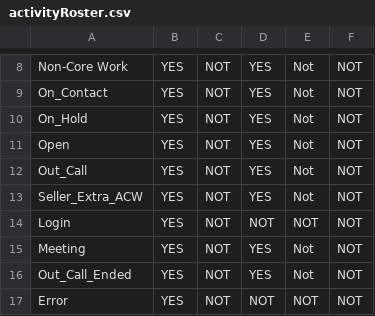
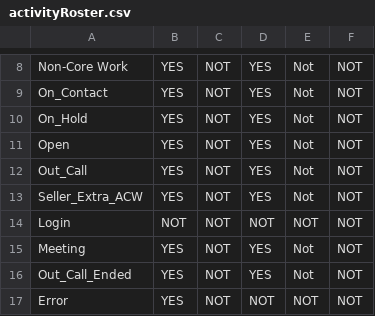
Before and after one commit to squareWFMsitel/AbsenteeismReports, a CSV file: Data/activityRoster.csv, drawn as a sheet; only a part is shown, gaps mark what is left out.

Commit message:
activityroster updated

```diff
--- a/Data/activityRoster.csv
+++ b/Data/activityRoster.csv
@@ -13,3 +13,3 @@ Out_Call,YES,NOT,YES,Not,NOT
 Seller_Extra_ACW,YES,NOT,YES,Not,NOT
-Login,YES,NOT,NOT,NOT,NOT
+Login,NOT,NOT,NOT,NOT,NOT
 Meeting,YES,NOT,YES,Not,NOT
```
